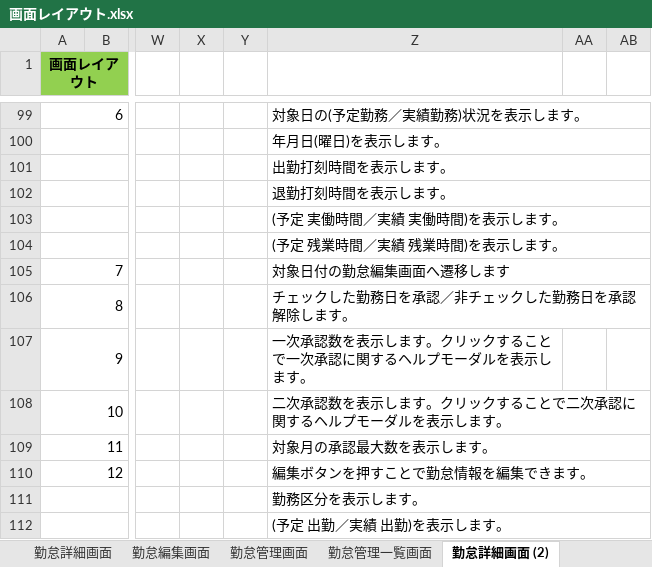
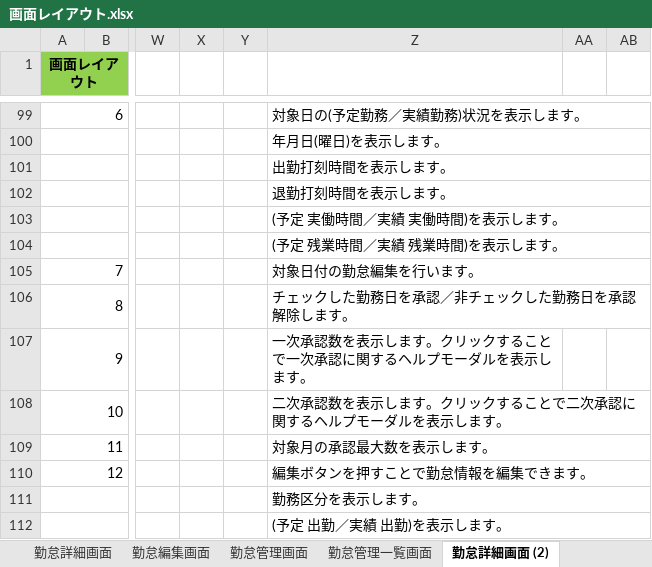
Before and after one commit to engineer-mogura/docs, an Excel workbook: atndnc-mngmnt/documents/basic-design-documents/functional-design/screen-design/画面レイアウト.xlsx, sheet 勤怠詳細画面 (2), drawn as a sheet; only a part is shown, gaps mark what is left out; values as stored, in another font and other column widths than the file's, no borders; charts and pictures not drawn; the diff names each change by its address in the sheet, - before the commit and + after, or states it on an @@ line.

```diff
--- a/atndnc-mngmnt/documents/basic-design-documents/functional-design/screen-design/画面レイアウト.xlsx (sheet 勤怠詳細画面 (2))
+++ b/atndnc-mngmnt/documents/basic-design-documents/functional-design/screen-design/画面レイアウト.xlsx (sheet 勤怠詳細画面 (2))
-Z105: 対象日付の勤怠編集画面へ遷移します
+Z105: 対象日付の勤怠編集を行います。
```
Also changed, not shown: sheet ダッシュボード画面, sheet 概要, sheet ホーム画面, sheet 共通部品, sheet 勤怠管理一覧画面, sheet 勤怠詳細画面, 2 more sheets, other sheet tabs, charts or pictures, atndnc-mngmnt/documents/basic-design-documents/functional-design/screen-design/画面一覧.xlsx.
